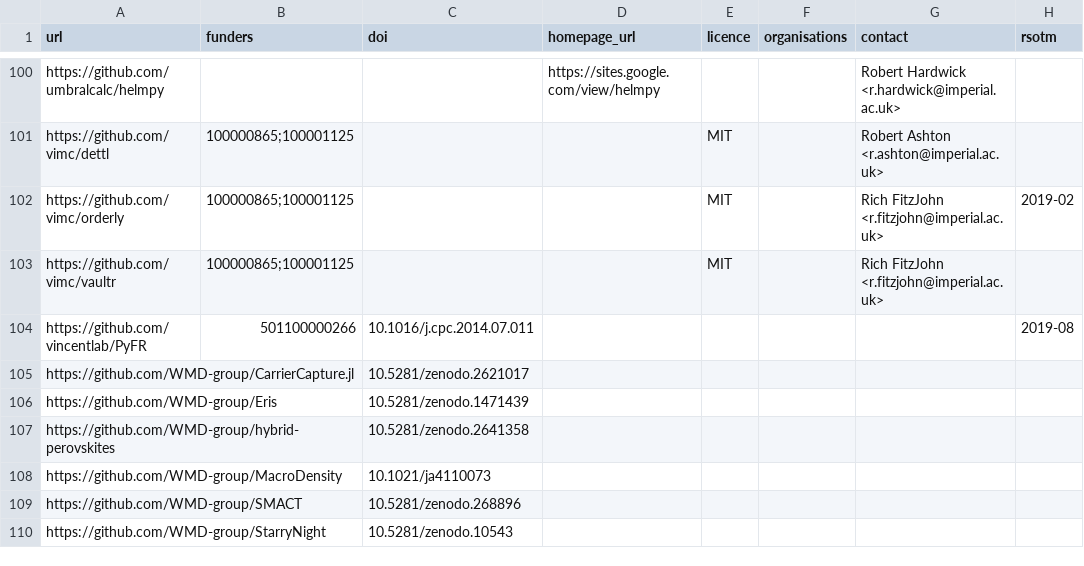
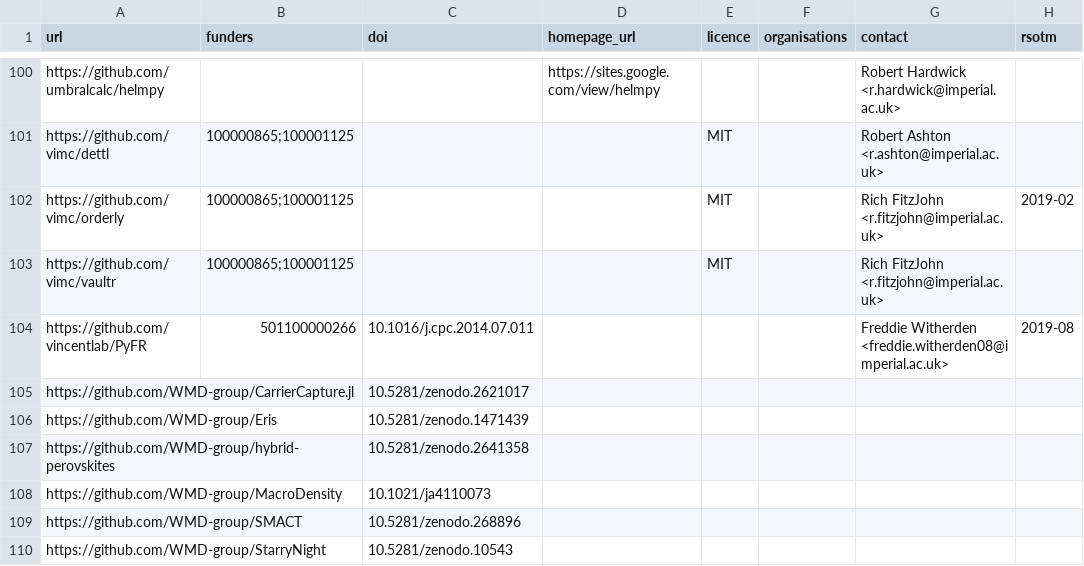
Before and after one commit to ImperialCollegeLondon/research-software-directory, a CSV file: repos.csv, drawn as a sheet; only a part is shown, gaps mark what is left out.

Commit message:
Add contact for PyFR

```diff
--- a/repos.csv
+++ b/repos.csv
@@ -103,3 +103,3 @@ https://github.com/vimc/orderly,100000865;100001125,,,MIT,,Rich FitzJohn <r.fitz
 https://github.com/vimc/vaultr,100000865;100001125,,,MIT,,Rich FitzJohn <r.fitzjohn@imperial.ac.uk>,
-https://github.com/vincentlab/PyFR,501100000266,10.1016/j.cpc.2014.07.011,,,,,2019-08
+https://github.com/vincentlab/PyFR,501100000266,10.1016/j.cpc.2014.07.011,,,,Freddie Witherden <freddie.witherden08@imperial.ac.uk>,2019-08
 https://github.com/WMD-group/CarrierCapture.jl,,10.5281/zenodo.2621017,,,,,
```
